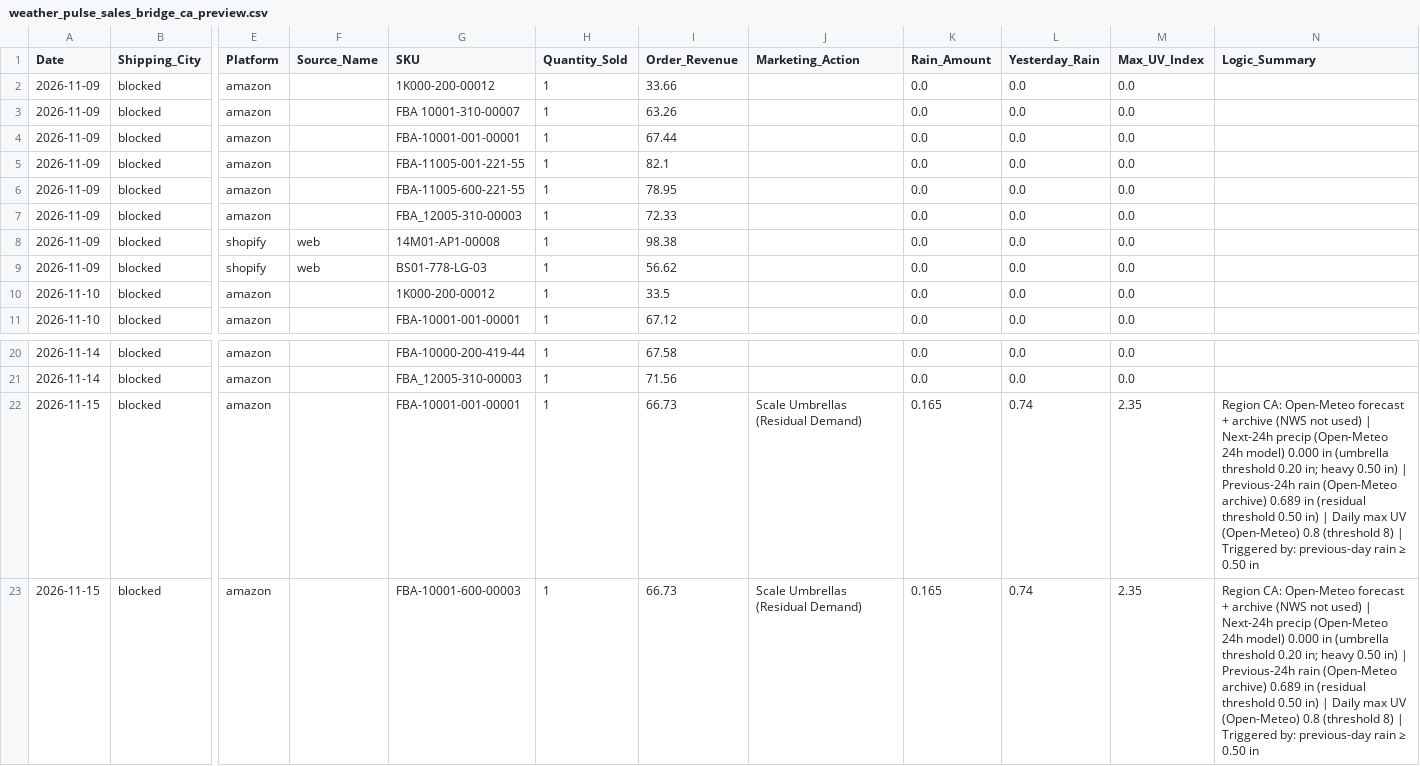
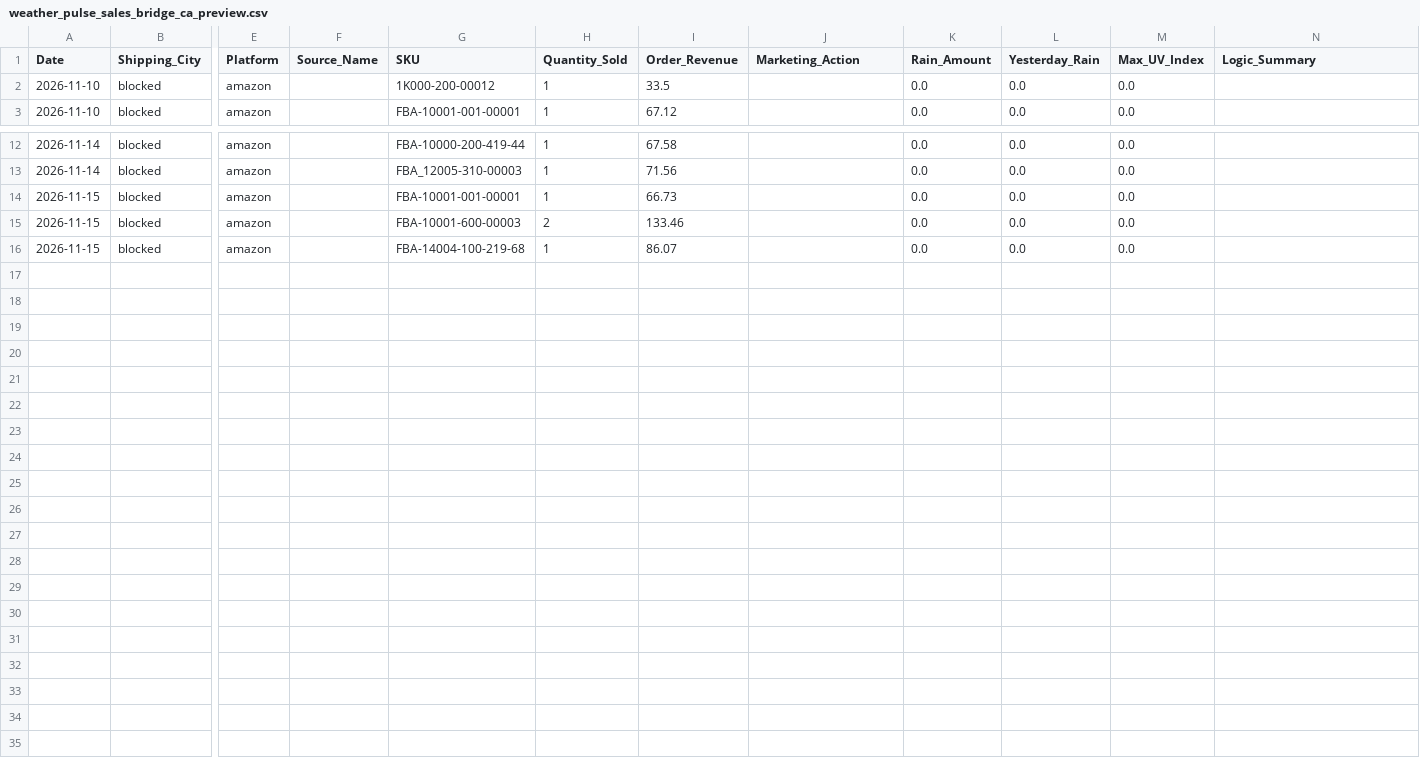
Before and after one commit to WeathermanInc/marketing-weather-engine, a CSV file: data/weather_pulse_sales_bridge_ca_preview.csv, drawn as a sheet; only a part is shown, gaps mark what is left out; removed rows and columns are numbered as before the commit, all else as after; rows hold the shown columns only; the diff names each change by its address in the sheet, - before the commit and + after, or states it on an @@ line.

```diff
--- a/data/weather_pulse_sales_bridge_ca_preview.csv
+++ b/data/weather_pulse_sales_bridge_ca_preview.csv
-row 2: 2026-11-09 | blocked | amazon |  | 1K000-200-00012 | 1 | 33.66 |  | 0.0 | 0.0 | 0.0
-row 3: 2026-11-09 | blocked | amazon |  | FBA 10001-310-00007 | 1 | 63.26 |  | 0.0 | 0.0 | 0.0
-row 4: 2026-11-09 | blocked | amazon |  | FBA-10001-001-00001 | 1 | 67.44 |  | 0.0 | 0.0 | 0.0
-row 5: 2026-11-09 | blocked | amazon |  | FBA-11005-001-221-55 | 1 | 82.1 |  | 0.0 | 0.0 | 0.0
-row 6: 2026-11-09 | blocked | amazon |  | FBA-11005-600-221-55 | 1 | 78.95 |  | 0.0 | 0.0 | 0.0
-row 7: 2026-11-09 | blocked | amazon |  | FBA_12005-310-00003 | 1 | 72.33 |  | 0.0 | 0.0 | 0.0
-row 8: 2026-11-09 | blocked | shopify | web | 14M01-AP1-00008 | 1 | 98.38 |  | 0.0 | 0.0 | 0.0
-row 9: 2026-11-09 | blocked | shopify | web | BS01-778-LG-03 | 1 | 56.62 |  | 0.0 | 0.0 | 0.0
-J14 (Marketing_Action): Scale Umbrellas (Residual Demand)
+J14 (Marketing_Action): (empty)
-K14 (Rain_Amount): 0.165
+K14 (Rain_Amount): 0.0
-L14 (Yesterday_Rain): 0.74
+L14 (Yesterday_Rain): 0.0
-M14 (Max_UV_Index): 2.35
+M14 (Max_UV_Index): 0.0
-N14 (Logic_Summary): Region CA: Open-Meteo forecast + archive (NWS not used) | Next-24h precip (Open-Meteo 24h model) 0.000 in (umbrella threshold 0.20 in; heavy 0.50 in) | Previous-24h rain (Open-Meteo archive) 0.689 in (residual threshold 0.50 in) | Daily max UV (Open-Meteo) 0.8 (threshold 8) | Triggered by: previous-day rain ≥ 0.50 in
+N14 (Logic_Summary): (empty)
+row 15: 2026-11-15 | blocked | amazon |  | FBA-10001-600-00003 | 2 | 133.46 |  | 0.0 | 0.0 | 0.0
-G16 (SKU): FBA-10001-600-00003
+G16 (SKU): FBA-14004-100-219-68
-I16 (Order_Revenue): 66.73
+I16 (Order_Revenue): 86.07
-J16 (Marketing_Action): Scale Umbrellas (Residual Demand)
+J16 (Marketing_Action): (empty)
-K16 (Rain_Amount): 0.165
+K16 (Rain_Amount): 0.0
-L16 (Yesterday_Rain): 0.74
+L16 (Yesterday_Rain): 0.0
-M16 (Max_UV_Index): 2.35
+M16 (Max_UV_Index): 0.0
-N16 (Logic_Summary): Region CA: Open-Meteo forecast + archive (NWS not used) | Next-24h precip (Open-Meteo 24h model) 0.000 in (umbrella threshold 0.20 in; heavy 0.50 in) | Previous-24h rain (Open-Meteo archive) 0.689 in (residual threshold 0.50 in) | Daily max UV (Open-Meteo) 0.8 (threshold 8) | Triggered by: previous-day rain ≥ 0.50 in
+N16 (Logic_Summary): (empty)
```
Also changed, not shown: data/city_sales_overlay.csv, data/weather_pulse_audit_uk_preview.csv, 6 other files.
